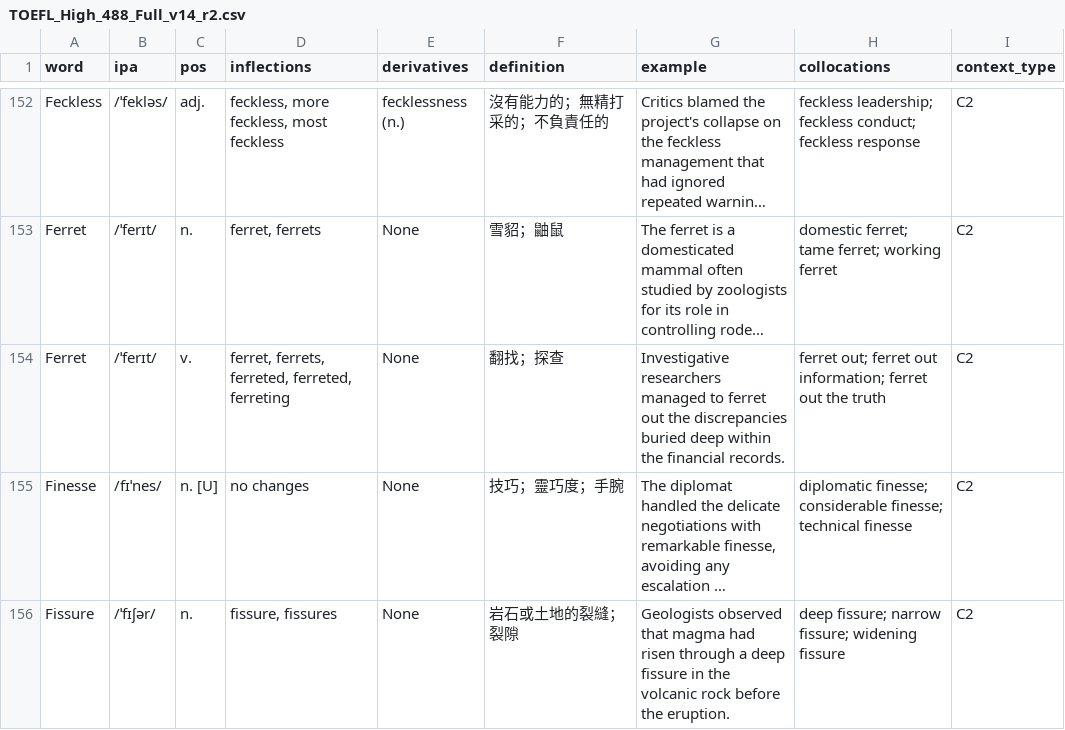
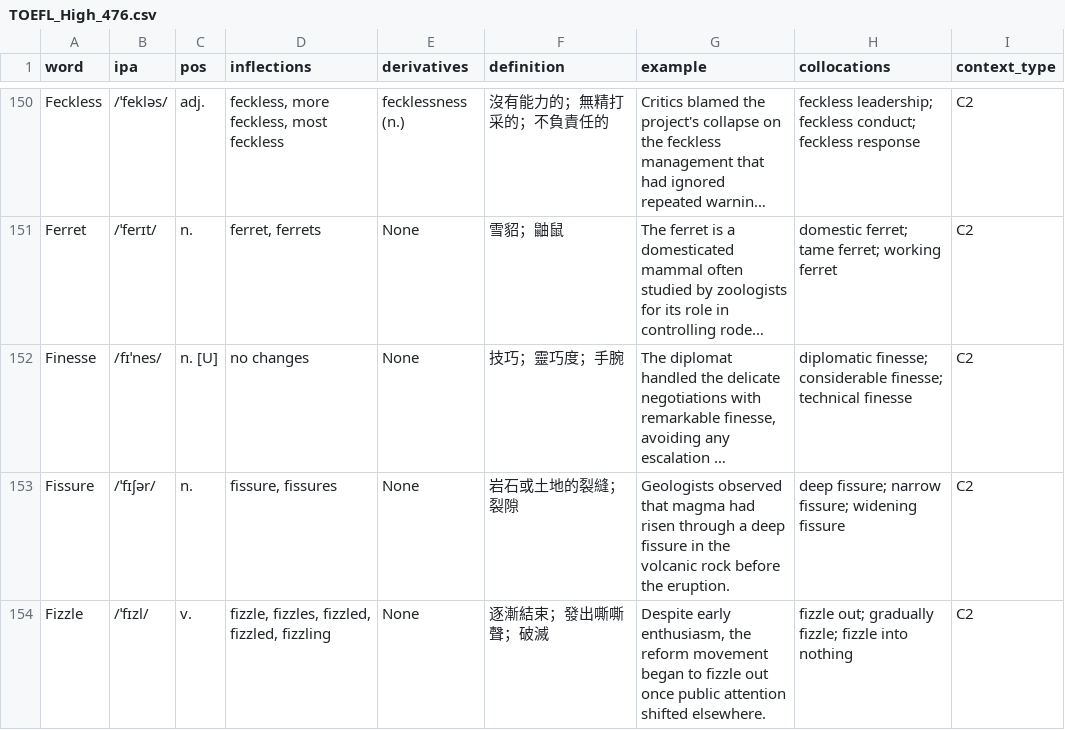
Before and after one commit to Shuai-chi/wordcards, a CSV file: sample-decks/TOEFL/TOEFL_High_476.csv (was sample-decks/TOEFL/TOEFL_High_488_Full_v14_r2.csv), drawn as a sheet; only a part is shown, gaps mark what is left out; the shorter side is filled out with more unchanged rows; long unchanged cells end in …; the diff covers the shown part only; the diff names each change by its address in the sheet, - before the commit and + after, or states it on an @@ line.

```diff
--- a/sample-decks/TOEFL/TOEFL_High_488_Full_v14_r2.csv
+++ b/sample-decks/TOEFL/TOEFL_High_476.csv
-row 154: Ferret | /ˈferɪt/ | v. | ferret, ferrets, ferreted, ferreted, ferreting | None | 翻找；探查 | Investigative researchers managed to ferret out the discrepancies buried deep within the financial records. | ferret out; ferret out information; ferret out the truth | C2
```
Also changed, not shown: 11 removed rows and 11 edited cells elsewhere in this file, sample-decks/GRE/GRE_part1_500.csv, sample-decks/TOEFL/TOEFL_Advanced_491.csv, 37 other files.
